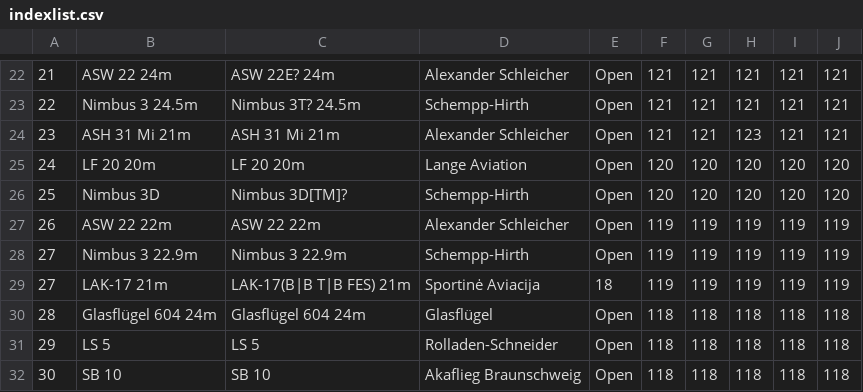
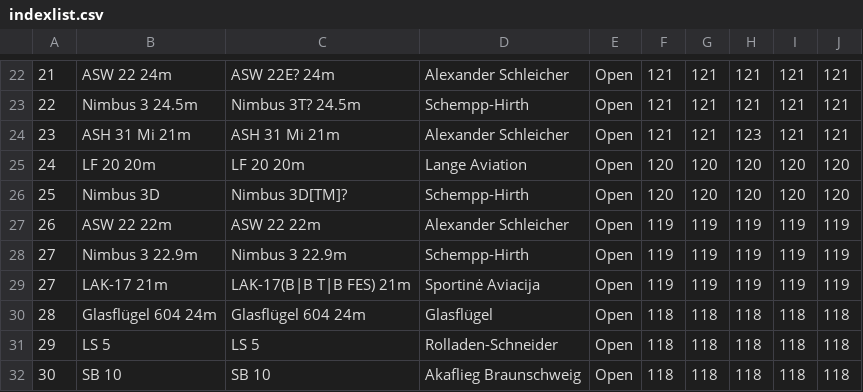
Before and after one commit to weglide/GliderList, a CSV file: indexlist.csv, drawn as a sheet; only a part is shown, gaps mark what is left out; the diff names each change by its address in the sheet, - before the commit and + after, or states it on an @@ line.

Commit message:
LAK-17 21m changed to open class

```diff
--- a/indexlist.csv
+++ b/indexlist.csv
-E29: 18
+E29: Open
```
